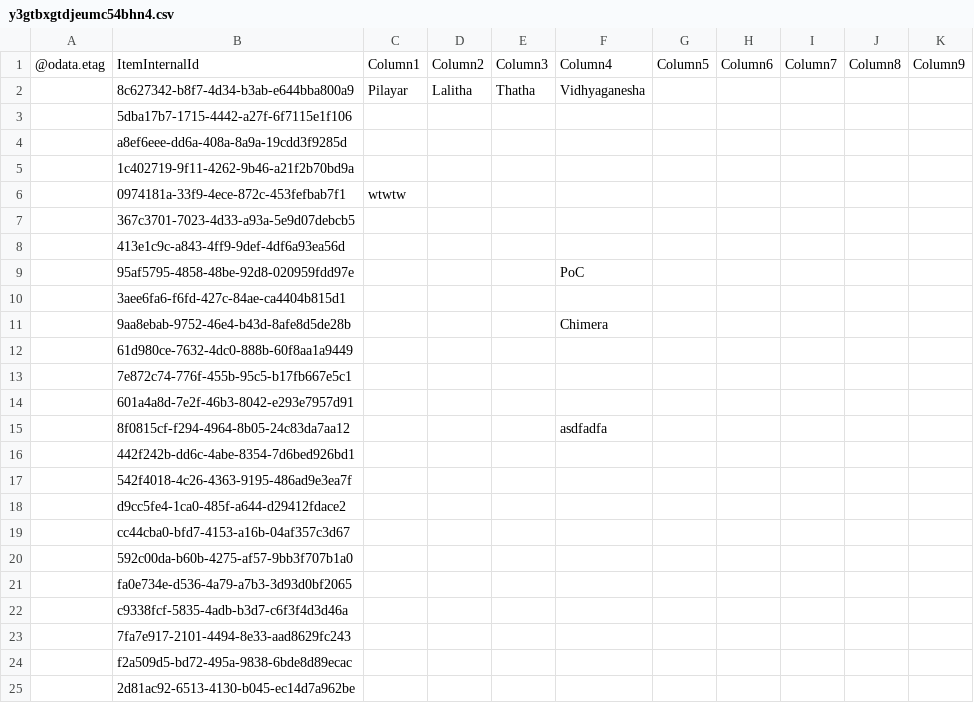
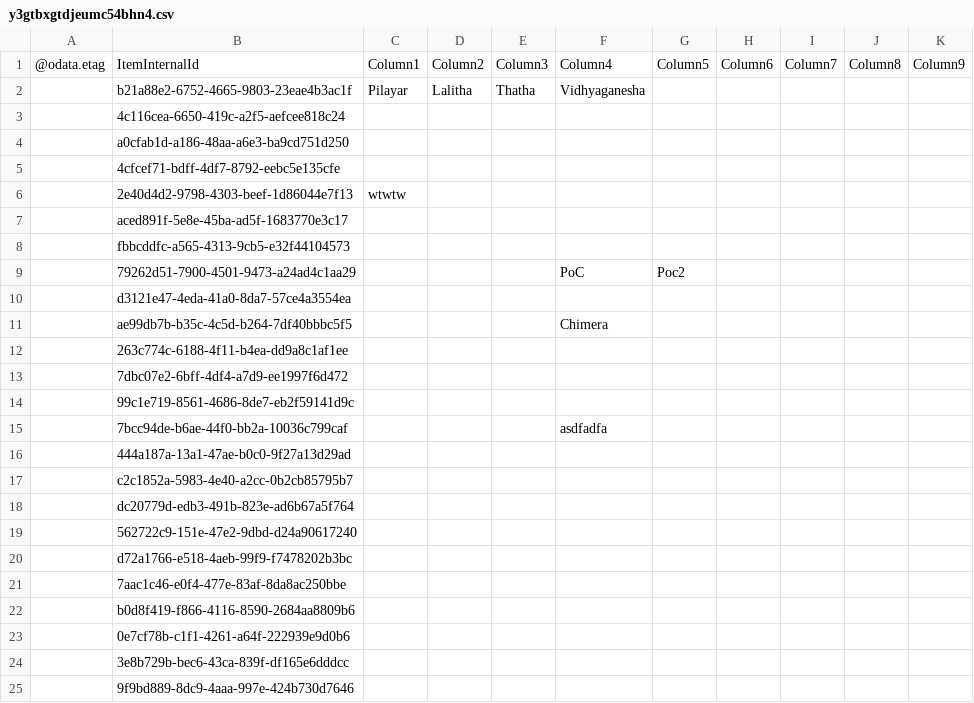
Before and after one commit to pilayar76/cx-mx, a CSV file: y3gtbxgtdjeumc54bhn4.csv, drawn as a sheet.

Commit message:
Update CSV from Excel (automated)

```diff
--- a/y3gtbxgtdjeumc54bhn4.csv
+++ b/y3gtbxgtdjeumc54bhn4.csv
@@ -1,25 +1,25 @@
 @odata.etag,ItemInternalId,Column1,Column2,Column3,Column4,Column5,Column6,Column7,Column8,Column9
-,8c627342-b8f7-4d34-b3ab-e644bba800a9,Pilayar,Lalitha,Thatha,Vidhyaganesha,,,,,
-,5dba17b7-1715-4442-a27f-6f7115e1f106,,,,,,,,,
-,a8ef6eee-dd6a-408a-8a9a-19cdd3f9285d,,,,,,,,,
-,1c402719-9f11-4262-9b46-a21f2b70bd9a,,,,,,,,,
-,0974181a-33f9-4ece-872c-453fefbab7f1,wtwtw ,,,,,,,,
-,367c3701-7023-4d33-a93a-5e9d07debcb5,,,,,,,,,
-,413e1c9c-a843-4ff9-9def-4df6a93ea56d,,,,,,,,,
-,95af5795-4858-48be-92d8-020959fdd97e,,,,PoC,,,,,
-,3aee6fa6-f6fd-427c-84ae-ca4404b815d1,,,,,,,,,
-,9aa8ebab-9752-46e4-b43d-8afe8d5de28b,,,,Chimera,,,,,
-,61d980ce-7632-4dc0-888b-60f8aa1a9449,,,,,,,,,
-,7e872c74-776f-455b-95c5-b17fb667e5c1,,,,,,,,,
-,601a4a8d-7e2f-46b3-8042-e293e7957d91,,,,,,,,,
-,8f0815cf-f294-4964-8b05-24c83da7aa12,,,,asdfadfa,,,,,
-,442f242b-dd6c-4abe-8354-7d6bed926bd1,,,,,,,,,
-,542f4018-4c26-4363-9195-486ad9e3ea7f,,,,,,,,,
-,d9cc5fe4-1ca0-485f-a644-d29412fdace2,,,,,,,,,
-,cc44cba0-bfd7-4153-a16b-04af357c3d67,,,,,,,,,
-,592c00da-b60b-4275-af57-9bb3f707b1a0,,,,,,,,,
-,fa0e734e-d536-4a79-a7b3-3d93d0bf2065,,,,,,,,,
-,c9338fcf-5835-4adb-b3d7-c6f3f4d3d46a,,,,,,,,,
-,7fa7e917-2101-4494-8e33-aad8629fc243,,,,,,,,,
-,f2a509d5-bd72-495a-9838-6bde8d89ecac,,,,,,,,,
-,2d81ac92-6513-4130-b045-ec14d7a962be,,,,,,,,,
+,b21a88e2-6752-4665-9803-23eae4b3ac1f,Pilayar,Lalitha,Thatha,Vidhyaganesha,,,,,
+,4c116cea-6650-419c-a2f5-aefcee818c24,,,,,,,,,
+,a0cfab1d-a186-48aa-a6e3-ba9cd751d250,,,,,,,,,
+,4cfcef71-bdff-4df7-8792-eebc5e135cfe,,,,,,,,,
+,2e40d4d2-9798-4303-beef-1d86044e7f13,wtwtw ,,,,,,,,
+,aced891f-5e8e-45ba-ad5f-1683770e3c17,,,,,,,,,
+,fbbcddfc-a565-4313-9cb5-e32f44104573,,,,,,,,,
+,79262d51-7900-4501-9473-a24ad4c1aa29,,,,PoC,Poc2,,,,
+,d3121e47-4eda-41a0-8da7-57ce4a3554ea,,,,,,,,,
+,ae99db7b-b35c-4c5d-b264-7df40bbbc5f5,,,,Chimera,,,,,
+,263c774c-6188-4f11-b4ea-dd9a8c1af1ee,,,,,,,,,
+,7dbc07e2-6bff-4df4-a7d9-ee1997f6d472,,,,,,,,,
+,99c1e719-8561-4686-8de7-eb2f59141d9c,,,,,,,,,
+,7bcc94de-b6ae-44f0-bb2a-10036c799caf,,,,asdfadfa,,,,,
+,444a187a-13a1-47ae-b0c0-9f27a13d29ad,,,,,,,,,
+,c2c1852a-5983-4e40-a2cc-0b2cb85795b7,,,,,,,,,
+,dc20779d-edb3-491b-823e-ad6b67a5f764,,,,,,,,,
+,562722c9-151e-47e2-9dbd-d24a90617240,,,,,,,,,
+,d72a1766-e518-4aeb-99f9-f7478202b3bc,,,,,,,,,
+,7aac1c46-e0f4-477e-83af-8da8ac250bbe,,,,,,,,,
+,b0d8f419-f866-4116-8590-2684aa8809b6,,,,,,,,,
+,0e7cf78b-c1f1-4261-a64f-222939e9d0b6,,,,,,,,,
+,3e8b729b-bec6-43ca-839f-df165e6dddcc,,,,,,,,,
+,9f9bd889-8dc9-4aaa-997e-424b730d7646,,,,,,,,,
```
